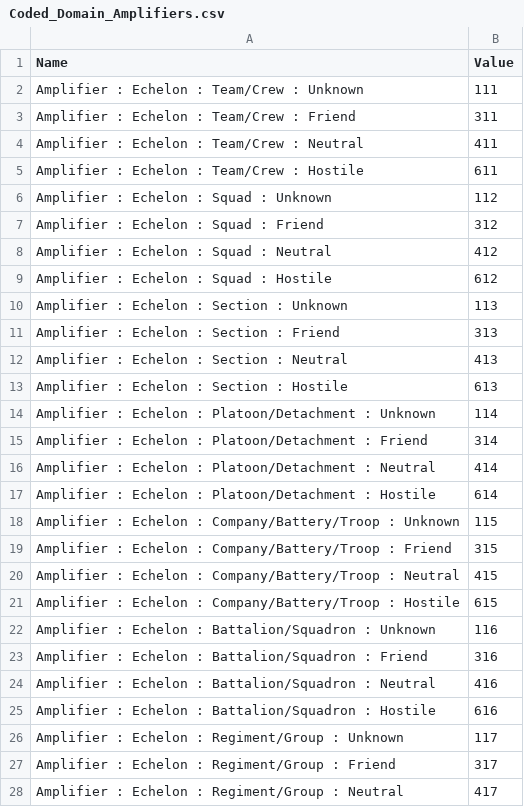
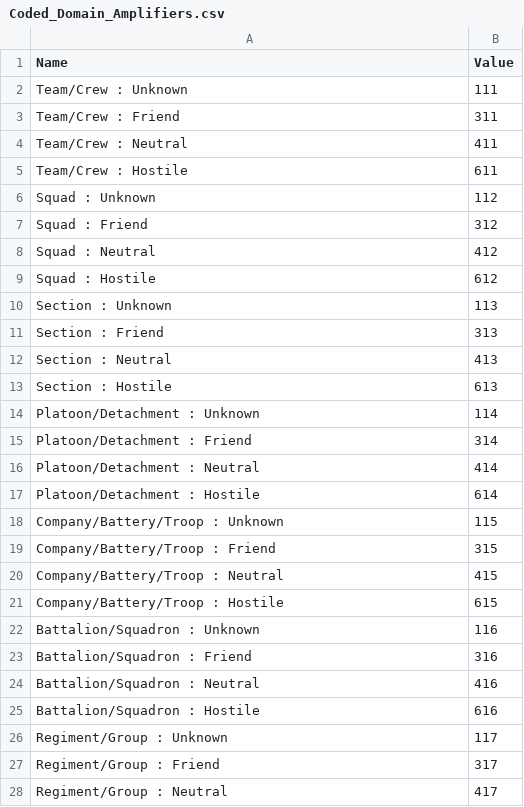
Before and after one commit to Esri/joint-military-symbology-xml, a CSV file: samples/name_domains_values/Coded_Domain_Amplifiers.csv, drawn as a sheet; only a part is shown; the diff covers the shown part only.

Commit message:
Removed leading parts of names
Shortened symbol names further

```diff
--- a/samples/name_domains_values/Coded_Domain_Amplifiers.csv
+++ b/samples/name_domains_values/Coded_Domain_Amplifiers.csv
@@ -1,28 +1,28 @@
 Name,Value
-Amplifier : Echelon : Team/Crew : Unknown,111
-Amplifier : Echelon : Team/Crew : Friend,311
-Amplifier : Echelon : Team/Crew : Neutral,411
-Amplifier : Echelon : Team/Crew : Hostile,611
-Amplifier : Echelon : Squad : Unknown,112
-Amplifier : Echelon : Squad : Friend,312
-Amplifier : Echelon : Squad : Neutral,412
-Amplifier : Echelon : Squad : Hostile,612
-Amplifier : Echelon : Section : Unknown,113
-Amplifier : Echelon : Section : Friend,313
-Amplifier : Echelon : Section : Neutral,413
-Amplifier : Echelon : Section : Hostile,613
-Amplifier : Echelon : Platoon/Detachment : Unknown,114
-Amplifier : Echelon : Platoon/Detachment : Friend,314
-Amplifier : Echelon : Platoon/Detachment : Neutral,414
-Amplifier : Echelon : Platoon/Detachment : Hostile,614
-Amplifier : Echelon : Company/Battery/Troop : Unknown,115
-Amplifier : Echelon : Company/Battery/Troop : Friend,315
-Amplifier : Echelon : Company/Battery/Troop : Neutral,415
-Amplifier : Echelon : Company/Battery/Troop : Hostile,615
-Amplifier : Echelon : Battalion/Squadron : Unknown,116
-Amplifier : Echelon : Battalion/Squadron : Friend,316
-Amplifier : Echelon : Battalion/Squadron : Neutral,416
-Amplifier : Echelon : Battalion/Squadron : Hostile,616
-Amplifier : Echelon : Regiment/Group : Unknown,117
-Amplifier : Echelon : Regiment/Group : Friend,317
-Amplifier : Echelon : Regiment/Group : Neutral,417
+Team/Crew : Unknown,111
+Team/Crew : Friend,311
+Team/Crew : Neutral,411
+Team/Crew : Hostile,611
+Squad : Unknown,112
+Squad : Friend,312
+Squad : Neutral,412
+Squad : Hostile,612
+Section : Unknown,113
+Section : Friend,313
+Section : Neutral,413
+Section : Hostile,613
+Platoon/Detachment : Unknown,114
+Platoon/Detachment : Friend,314
+Platoon/Detachment : Neutral,414
+Platoon/Detachment : Hostile,614
+Company/Battery/Troop : Unknown,115
+Company/Battery/Troop : Friend,315
+Company/Battery/Troop : Neutral,415
+Company/Battery/Troop : Hostile,615
+Battalion/Squadron : Unknown,116
+Battalion/Squadron : Friend,316
+Battalion/Squadron : Neutral,416
+Battalion/Squadron : Hostile,616
+Regiment/Group : Unknown,117
+Regiment/Group : Friend,317
+Regiment/Group : Neutral,417
```
Also changed, not shown: 81 edited cells elsewhere in this file, samples/name_domains_values/Coded_Domain_Frames.csv, samples/name_domains_values/Coded_Domain_HQTFFD.csv, 5 other files.
